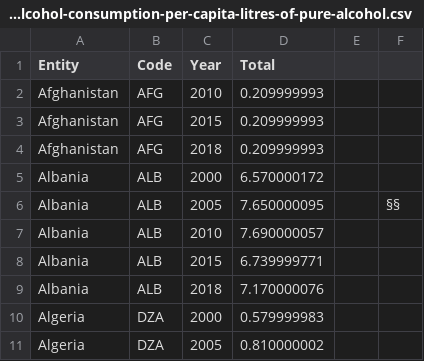
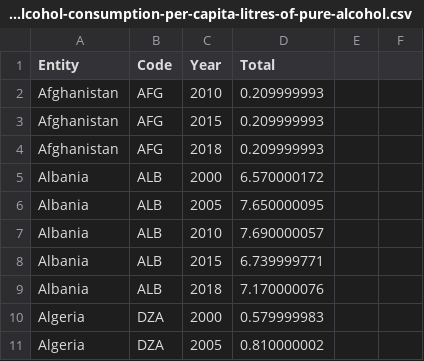
Before and after one commit to jagat0112/python-interactive, a CSV file: total-alcohol-consumption-per-capita-litres-of-pure-alcohol.csv, drawn as a sheet; only a part is shown; the diff names each change by its address in the sheet, - before the commit and + after, or states it on an @@ line.

Commit message:
updated

```diff
--- a/total-alcohol-consumption-per-capita-litres-of-pure-alcohol.csv
+++ b/total-alcohol-consumption-per-capita-litres-of-pure-alcohol.csv
-F6: §§
+F6: (empty)
```
